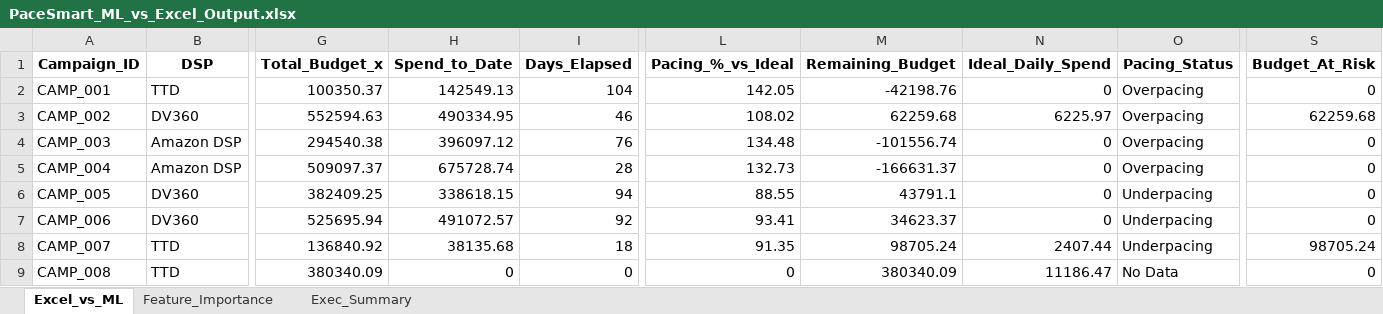
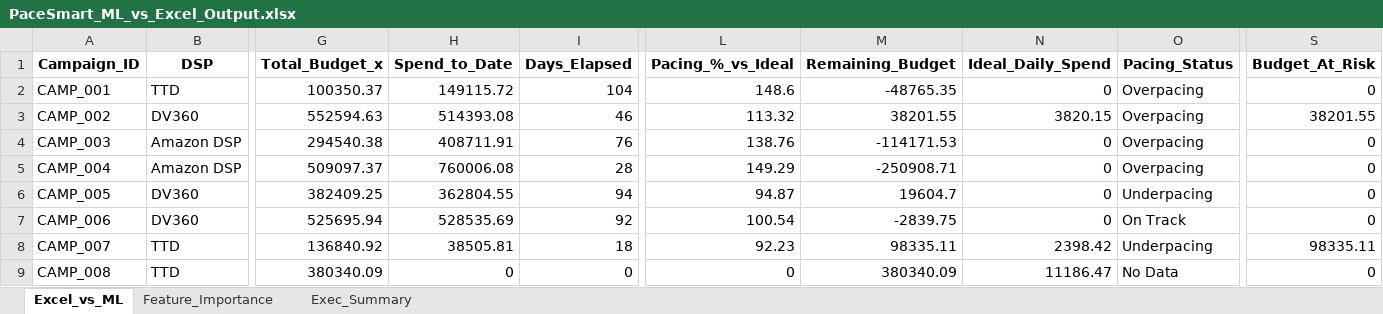
Before and after one commit to nikkumar12/pacing-dashboard, an Excel workbook: PaceSmart_ML_vs_Excel_Output.xlsx, sheet Excel_vs_ML, drawn as a sheet; only a part is shown, gaps mark what is left out; values as stored, in another font and other column widths than the file's, no borders; the diff covers the shown part only; the diff names each change by its address in the sheet, - before the commit and + after, or states it on an @@ line.

Commit message:
Daily data refresh – updated pacing & ML signals

```diff
--- a/PaceSmart_ML_vs_Excel_Output.xlsx (sheet Excel_vs_ML)
+++ b/PaceSmart_ML_vs_Excel_Output.xlsx (sheet Excel_vs_ML)
-H2 (Spend_to_Date): 142549.13
+H2 (Spend_to_Date): 149115.72
-L2 (Pacing_%_vs_Ideal): 142.05
+L2 (Pacing_%_vs_Ideal): 148.6
-M2 (Remaining_Budget): -42198.76
+M2 (Remaining_Budget): -48765.35
-H3 (Spend_to_Date): 490334.95
+H3 (Spend_to_Date): 514393.08
-L3 (Pacing_%_vs_Ideal): 108.02
+L3 (Pacing_%_vs_Ideal): 113.32
-M3 (Remaining_Budget): 62259.68
+M3 (Remaining_Budget): 38201.55
-N3 (Ideal_Daily_Spend): 6225.97
+N3 (Ideal_Daily_Spend): 3820.15
-S3 (Budget_At_Risk): 62259.68
+S3 (Budget_At_Risk): 38201.55
-H4 (Spend_to_Date): 396097.12
+H4 (Spend_to_Date): 408711.91
-L4 (Pacing_%_vs_Ideal): 134.48
+L4 (Pacing_%_vs_Ideal): 138.76
-M4 (Remaining_Budget): -101556.74
+M4 (Remaining_Budget): -114171.53
-H5 (Spend_to_Date): 675728.74
+H5 (Spend_to_Date): 760006.08
-L5 (Pacing_%_vs_Ideal): 132.73
+L5 (Pacing_%_vs_Ideal): 149.29
-M5 (Remaining_Budget): -166631.37
+M5 (Remaining_Budget): -250908.71
-H6 (Spend_to_Date): 338618.15
+H6 (Spend_to_Date): 362804.55
-L6 (Pacing_%_vs_Ideal): 88.55
+L6 (Pacing_%_vs_Ideal): 94.87
-M6 (Remaining_Budget): 43791.1
+M6 (Remaining_Budget): 19604.7
-H7 (Spend_to_Date): 491072.57
+H7 (Spend_to_Date): 528535.69
-L7 (Pacing_%_vs_Ideal): 93.41
+L7 (Pacing_%_vs_Ideal): 100.54
-M7 (Remaining_Budget): 34623.37
+M7 (Remaining_Budget): -2839.75
-O7 (Pacing_Status): Underpacing
+O7 (Pacing_Status): On Track
-H8 (Spend_to_Date): 38135.68
+H8 (Spend_to_Date): 38505.81
-L8 (Pacing_%_vs_Ideal): 91.35
+L8 (Pacing_%_vs_Ideal): 92.23
-M8 (Remaining_Budget): 98705.24
+M8 (Remaining_Budget): 98335.11
-N8 (Ideal_Daily_Spend): 2407.44
+N8 (Ideal_Daily_Spend): 2398.42
-S8 (Budget_At_Risk): 98705.24
+S8 (Budget_At_Risk): 98335.11
```
Also changed, not shown: 107 edited cells elsewhere in this sheet, sheet Feature_Importance, sheet Exec_Summary.
